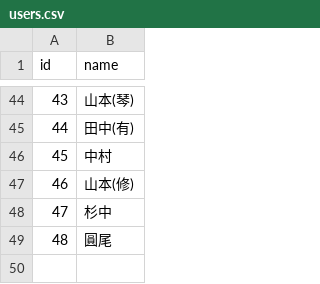
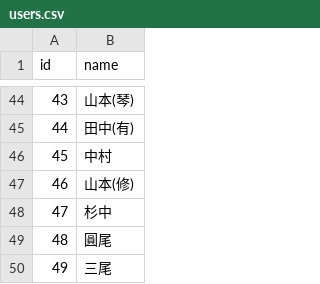
Before and after one commit to KazYam1001/pair_maker, a CSV file: db/csv/users.csv, drawn as a sheet; only a part is shown, gaps mark what is left out; the diff names each change by its address in the sheet, - before the commit and + after, or states it on an @@ line.

Commit message:
update users holiday 20191105

```diff
--- a/db/csv/users.csv
+++ b/db/csv/users.csv
+row 50: 49 | 三尾
```
Also changed, not shown: db/csv/users_holidays.csv.
